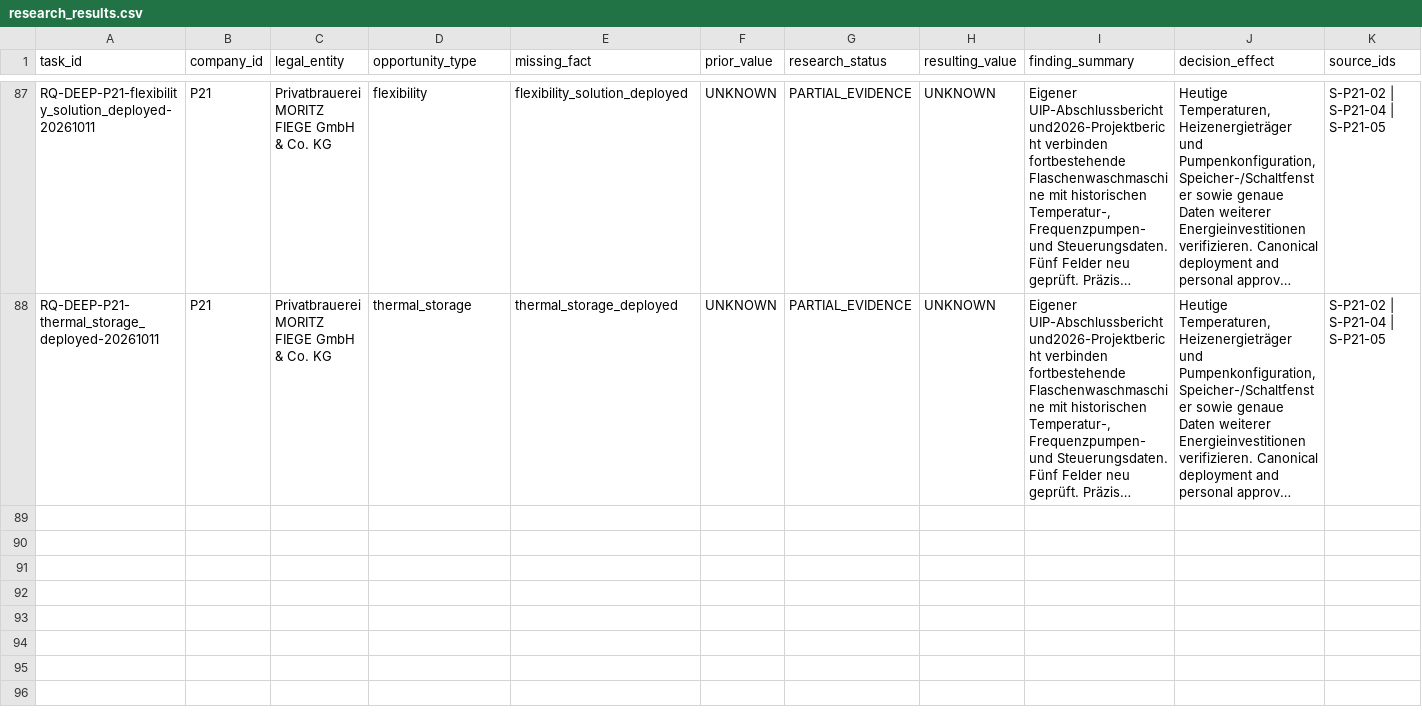
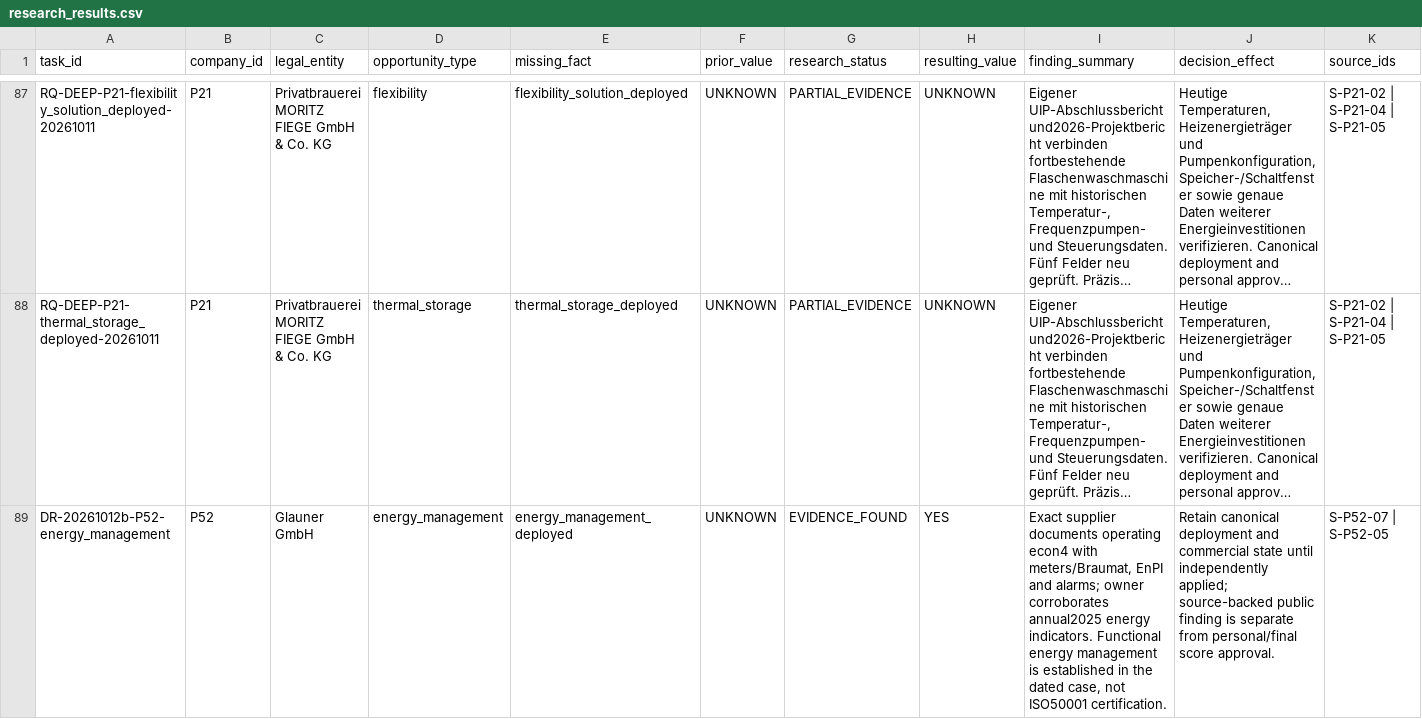
Before and after one commit to AnnaKolisnyk74/sme-etoi, a CSV file: data/research_results.csv, drawn as a sheet; only a part is shown, gaps mark what is left out; long unchanged cells end in …; rows hold the shown columns only; the diff covers the shown part only; the diff names each change by its address in the sheet, - before the commit and + after, or states it on an @@ line.

```diff
--- a/data/research_results.csv
+++ b/data/research_results.csv
+row 89: DR-20261012b-P52-energy_management | P52 | Glauner GmbH | energy_management | energy_management_deployed | UNKNOWN | EVIDENCE_FOUND | YES | Exact supplier documents operating econ4 with meters/Braumat, EnPI and alarms; owner corroborates annual2025 energy indicators. Functional energy management is established in the dated case, not ISO50001 certification. | Retain canonical deployment and commercial state until independently applied; source-backed public finding is separate from personal/final score approval. | S-P52-07 | S-P52-05
```
Also changed, not shown: 1 added row elsewhere in this file, evidence/source_recovery.csv, outputs/company_work_priority.csv, 41 other files.
